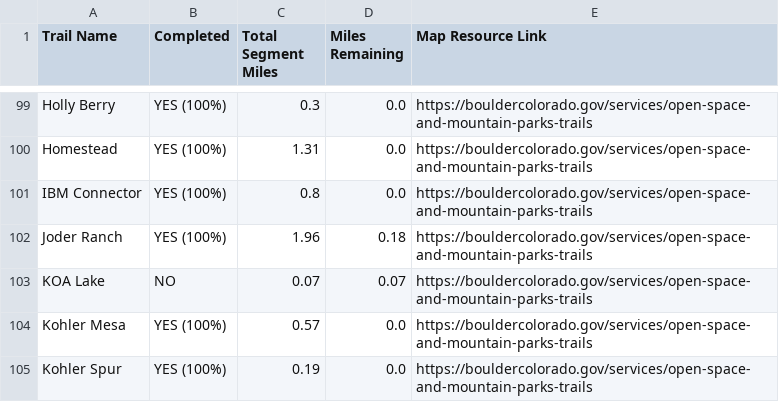
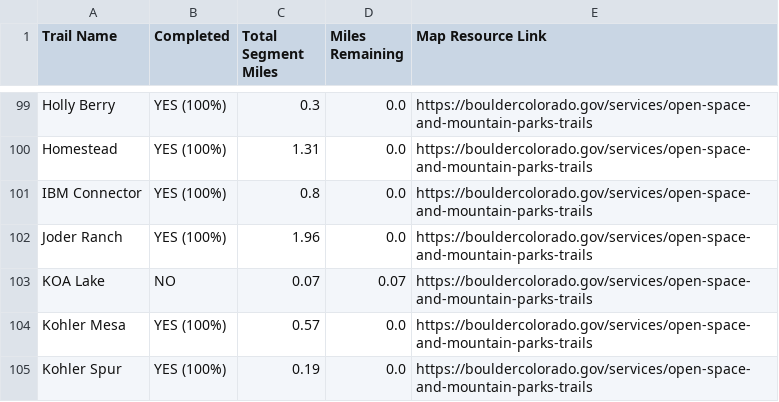
Before and after one commit to jchapell/trail-map, a CSV file: docs/boulder_challenge_progress_report.csv, drawn as a sheet; only a part is shown, gaps mark what is left out.

```diff
--- a/docs/boulder_challenge_progress_report.csv
+++ b/docs/boulder_challenge_progress_report.csv
@@ -101,3 +101,3 @@ Homestead,YES (100%),1.31,0.0,https://bouldercolorado.gov/services/open-space-an
 IBM Connector,YES (100%),0.8,0.0,https://bouldercolorado.gov/services/open-space-and-mountain-parks-trails
-Joder Ranch,YES (100%),1.96,0.18,https://bouldercolorado.gov/services/open-space-and-mountain-parks-trails
+Joder Ranch,YES (100%),1.96,0.0,https://bouldercolorado.gov/services/open-space-and-mountain-parks-trails
 KOA Lake,NO,0.07,0.07,https://bouldercolorado.gov/services/open-space-and-mountain-parks-trails
```
Also changed, not shown: 2 other files.
